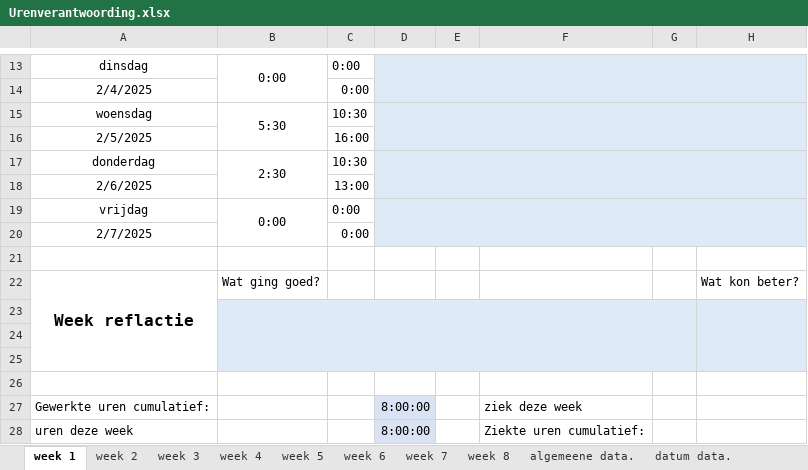
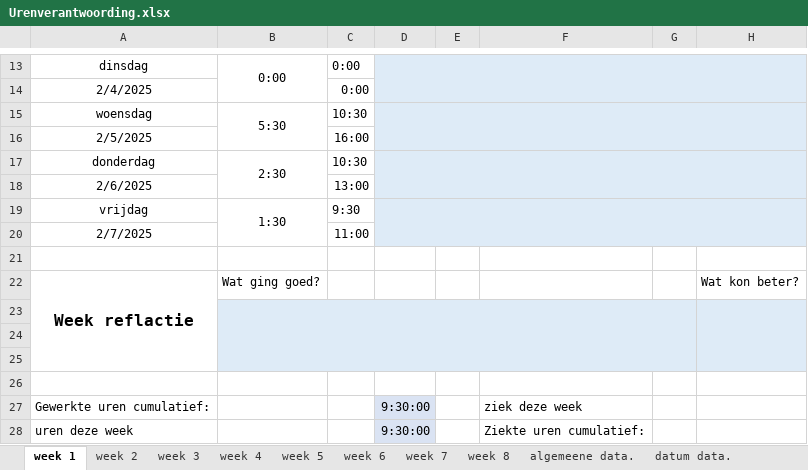
Before and after one commit to Perijn2/Project-digitale-besturing, an Excel workbook: Documentatie/Urenverantwoording/Perijn/Urenverantwoording.xlsx, sheet week 1, drawn as a sheet; only a part is shown, gaps mark what is left out; values as stored, in another font and other column widths than the file's, no borders; the diff names each change by its address in the sheet, - before the commit and + after, or states it on an @@ line.

```diff
--- a/Documentatie/Urenverantwoording/Perijn/Urenverantwoording.xlsx (sheet week 1)
+++ b/Documentatie/Urenverantwoording/Perijn/Urenverantwoording.xlsx (sheet week 1)
-B19: 0:00
+B19: 1:30
-C19: 0:00
+C19: 9:30
-C20: 0:00
+C20: 11:00
-D27:D28: 8:00:00
+D27:D28: 9:30:00
```
Also changed, not shown: sheet algemeene data., sheet week 6, sheet week 4, sheet week 3, sheet week 8, sheet week 2, 2 more sheets, charts or pictures, Documentatie/Urenverantwoording/UrenVerantwoording.xlsx.
